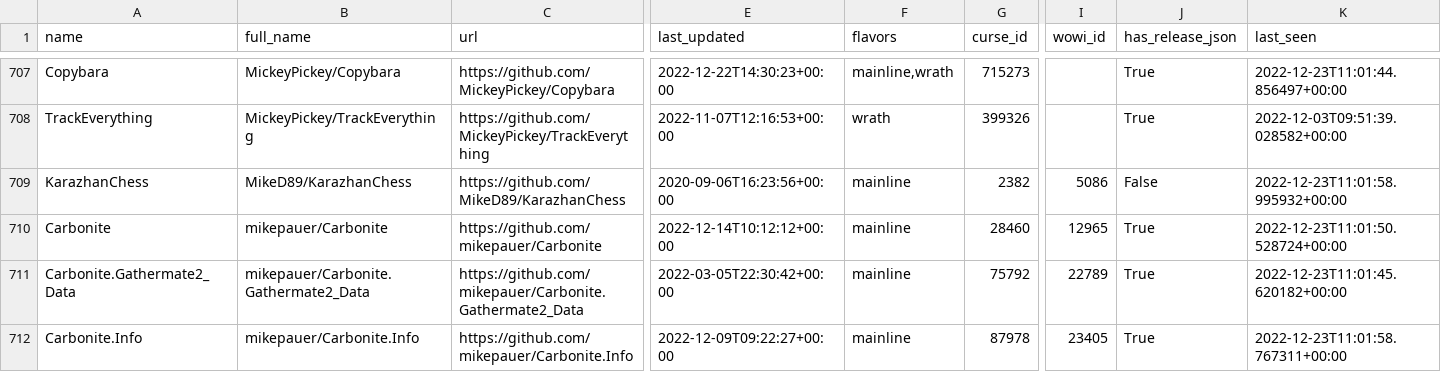
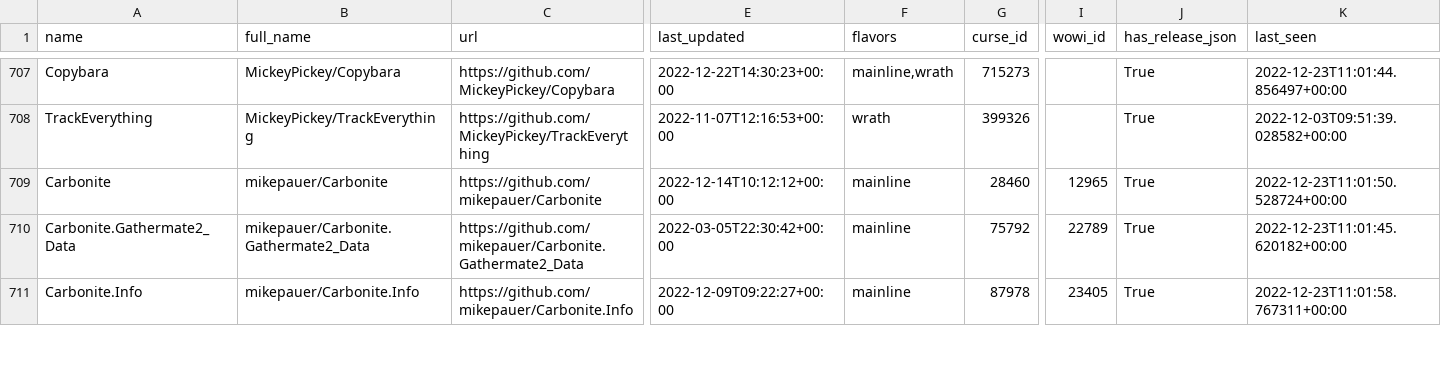
Before and after one commit to layday/github-wow-addon-catalogue, a CSV file: addons.csv, drawn as a sheet; only a part is shown, gaps mark what is left out; rows hold the shown columns only; the diff names each change by its address in the sheet, - before the commit and + after, or states it on an @@ line.

Commit message:
Remove KarazhanChess
Hijacking BigWigs' IDs.

```diff
--- a/addons.csv
+++ b/addons.csv
-row 709: KarazhanChess | MikeD89/KarazhanChess | https://github.com/MikeD89/KarazhanChess | 2020-09-06T16:23:56+00:00 | mainline | 2382 | 5086 | False | 2022-12-23T11:01:58.995932+00:00
```
Also changed, not shown: 1 other file.
